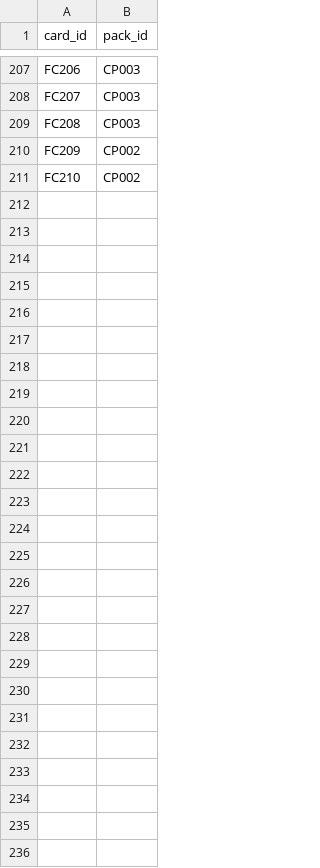
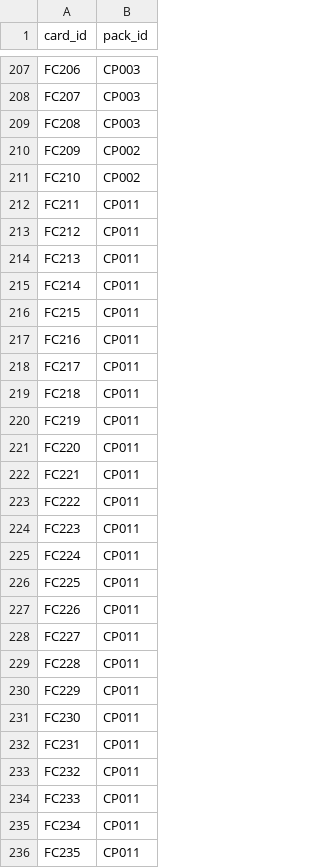
Before and after one commit to janbsc4/yuwenke, a CSV file: card_pack_membership.csv, drawn as a sheet; only a part is shown, gaps mark what is left out.

Commit message:
Add dates and calendar card pack - GPT-6

```diff
--- a/card_pack_membership.csv
+++ b/card_pack_membership.csv
@@ -211 +211,26 @@ FC209,CP002
 FC210,CP002
+FC211,CP011
+FC212,CP011
+FC213,CP011
+FC214,CP011
+FC215,CP011
+FC216,CP011
+FC217,CP011
+FC218,CP011
+FC219,CP011
+FC220,CP011
+FC221,CP011
+FC222,CP011
+FC223,CP011
+FC224,CP011
+FC225,CP011
+FC226,CP011
+FC227,CP011
+FC228,CP011
+FC229,CP011
+FC230,CP011
+FC231,CP011
+FC232,CP011
+FC233,CP011
+FC234,CP011
+FC235,CP011
```
Also changed, not shown: 10 other files.
